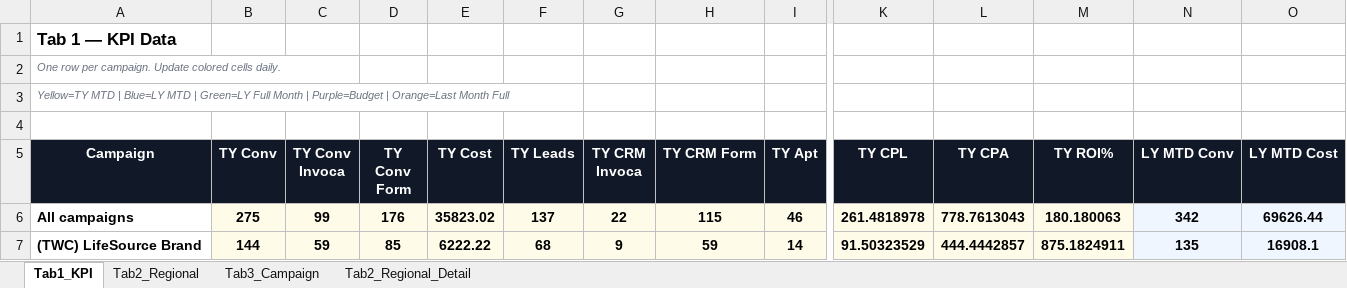
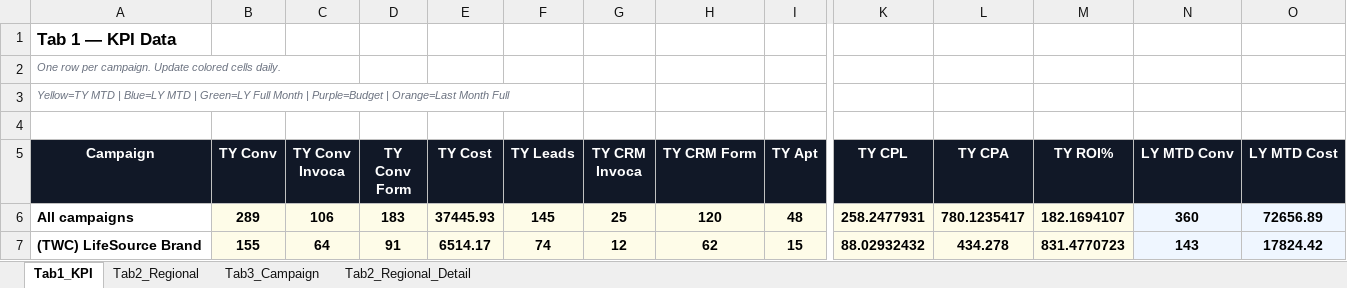
Before and after one commit to panpanlsw-ops/BIng-Dashboard, an Excel workbook: dashboard_data.xlsx, sheet Tab1_KPI, drawn as a sheet; only a part is shown, gaps mark what is left out; values as stored, in another font and other column widths than the file's, no borders; the diff covers the shown part only; the diff names each change by its address in the sheet, - before the commit and + after, or states it on an @@ line.

```diff
--- a/dashboard_data.xlsx (sheet Tab1_KPI)
+++ b/dashboard_data.xlsx (sheet Tab1_KPI)
-B6 (TY Conv): 275
+B6 (TY Conv): 289
-C6 (TY Conv Invoca): 99
+C6 (TY Conv Invoca): 106
-D6 (TY Conv Form): 176
+D6 (TY Conv Form): 183
-E6 (TY Cost): 35823.02
+E6 (TY Cost): 37445.93
-F6 (TY Leads): 137
+F6 (TY Leads): 145
-G6 (TY CRM Invoca): 22
+G6 (TY CRM Invoca): 25
-H6 (TY CRM Form): 115
+H6 (TY CRM Form): 120
-I6 (TY Apt): 46
+I6 (TY Apt): 48
-K6 (TY CPL): 261.4818978
+K6 (TY CPL): 258.2477931
-L6 (TY CPA): 778.7613043
+L6 (TY CPA): 780.1235417
-M6 (TY ROI%): 180.180063
+M6 (TY ROI%): 182.1694107
-N6 (LY MTD Conv): 342
+N6 (LY MTD Conv): 360
-O6 (LY MTD Cost): 69626.44
+O6 (LY MTD Cost): 72656.89
-B7 (TY Conv): 144
+B7 (TY Conv): 155
-C7 (TY Conv Invoca): 59
+C7 (TY Conv Invoca): 64
-D7 (TY Conv Form): 85
+D7 (TY Conv Form): 91
-E7 (TY Cost): 6222.22
+E7 (TY Cost): 6514.17
-F7 (TY Leads): 68
+F7 (TY Leads): 74
-G7 (TY CRM Invoca): 9
+G7 (TY CRM Invoca): 12
-H7 (TY CRM Form): 59
+H7 (TY CRM Form): 62
-I7 (TY Apt): 14
+I7 (TY Apt): 15
-K7 (TY CPL): 91.50323529
+K7 (TY CPL): 88.02932432
-L7 (TY CPA): 444.4442857
+L7 (TY CPA): 434.278
-M7 (TY ROI%): 875.1824911
+M7 (TY ROI%): 831.4770723
-N7 (LY MTD Conv): 135
+N7 (LY MTD Conv): 143
-O7 (LY MTD Cost): 16908.1
+O7 (LY MTD Cost): 17824.42
```
Also changed, not shown: 139 edited cells elsewhere in this sheet, sheet Tab2_Regional, sheet Tab3_Campaign, sheet Tab2_Regional_Detail.
